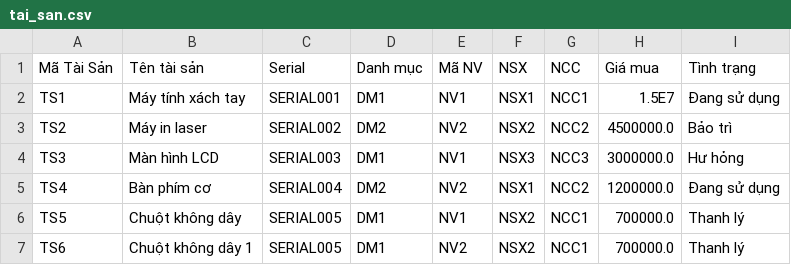
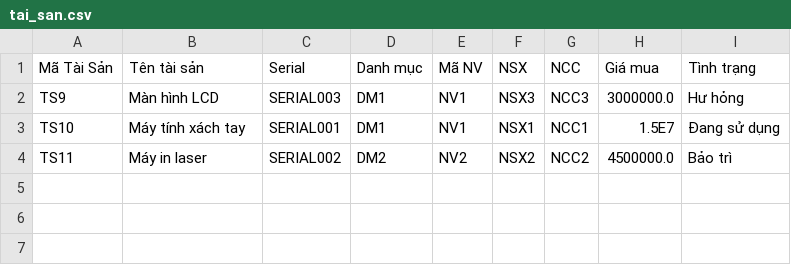
Before and after one commit to thanhnam-bic/Asset_Management, a CSV file: src/csv_sample/tai_san.csv, drawn as a sheet.

Commit message:
update sample CSV file and remove password

```diff
--- a/src/csv_sample/tai_san.csv
+++ b/src/csv_sample/tai_san.csv
@@ -1,7 +1,4 @@
 Mã Tài Sản,Tên tài sản,Serial,Danh mục,Mã NV,NSX,NCC,Giá mua,Tình trạng
-TS1,Máy tính xách tay,SERIAL001,DM1,NV1,NSX1,NCC1,1.5E7,Đang sử dụng
-TS2,Máy in laser,SERIAL002,DM2,NV2,NSX2,NCC2,4500000.0,Bảo trì
-TS3,Màn hình LCD,SERIAL003,DM1,NV1,NSX3,NCC3,3000000.0,Hư hỏng
-TS4,Bàn phím cơ,SERIAL004,DM2,NV2,NSX1,NCC2,1200000.0,Đang sử dụng
-TS5,Chuột không dây,SERIAL005,DM1,NV1,NSX2,NCC1,700000.0,Thanh lý
-TS6,Chuột không dây 1,SERIAL005,DM1,NV2,NSX2,NCC1,700000.0,Thanh lý
+TS9,Màn hình LCD,SERIAL003,DM1,NV1,NSX3,NCC3,3000000.0,Hư hỏng
+TS10,Máy tính xách tay,SERIAL001,DM1,NV1,NSX1,NCC1,1.5E7,Đang sử dụng
+TS11,Máy in laser,SERIAL002,DM2,NV2,NSX2,NCC2,4500000.0,Bảo trì
```
Also changed, not shown: 1 other file.
